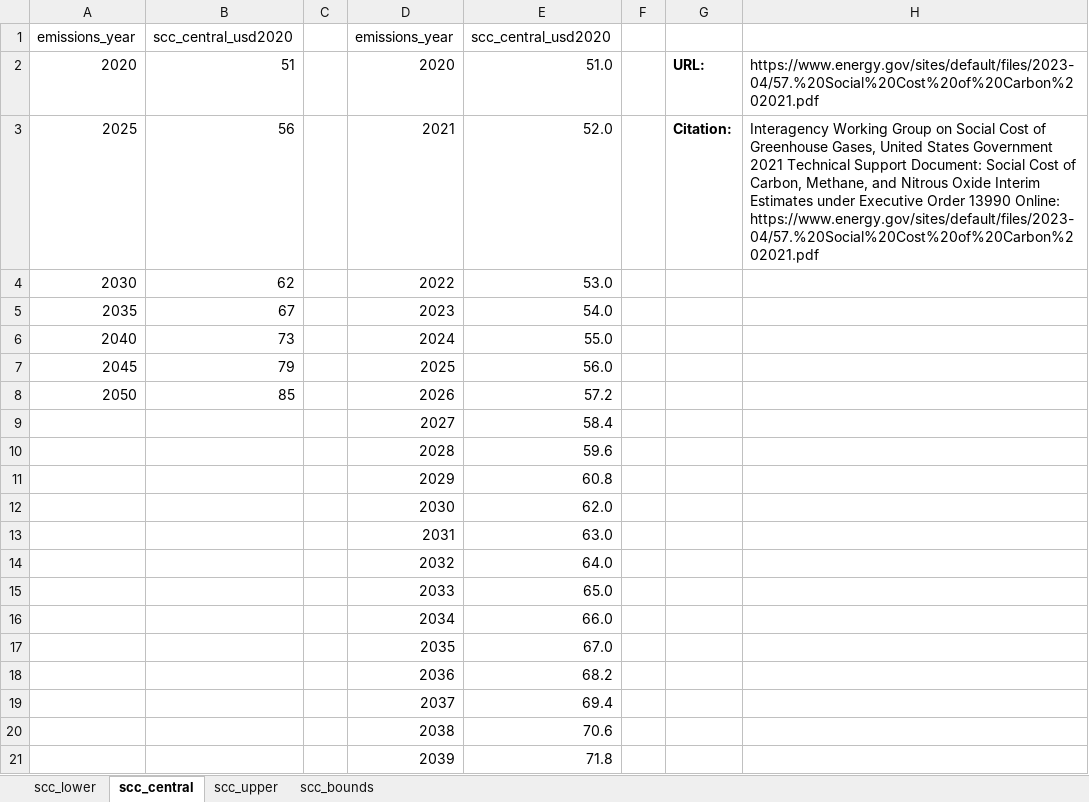
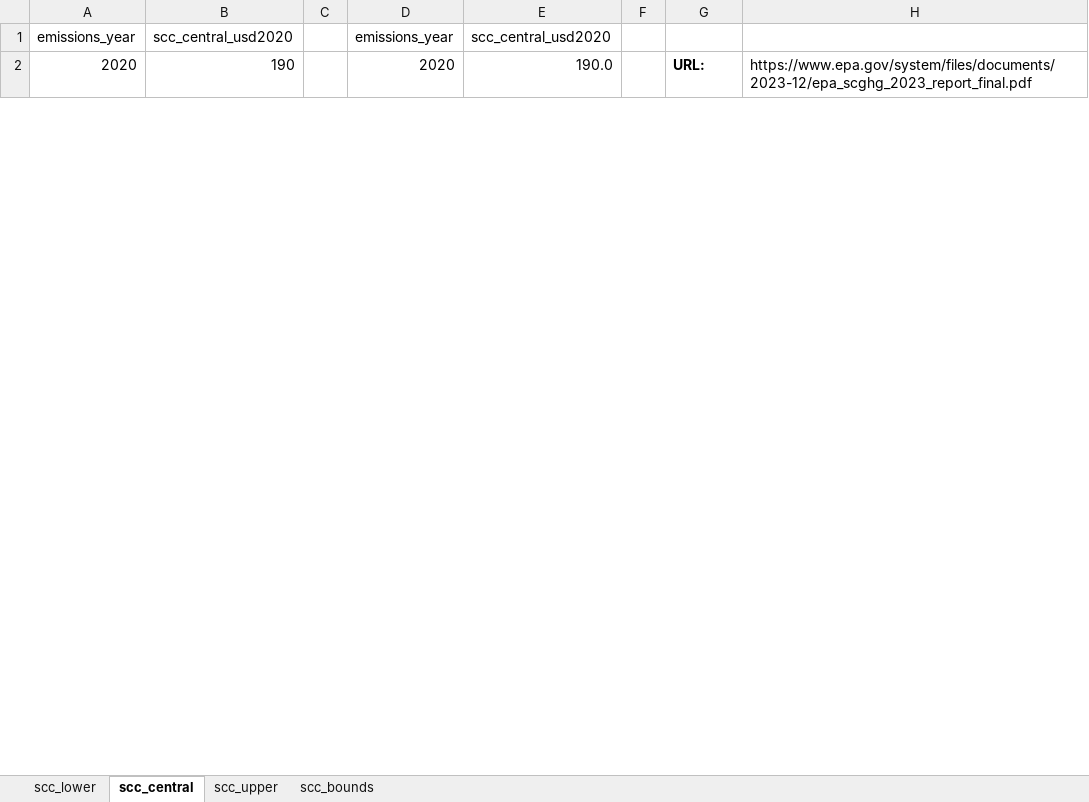
Before and after one commit to jordan-joseph126/cmu-tare-model, an Excel workbook: cmu_tare_model/data/marginal_social_costs/scc_climate_impact_sensitivity.xlsx, sheet scc_central, drawn as a sheet; only a part is shown; values as stored, in another font and other column widths than the file's, no borders; charts and pictures not drawn; removed rows and columns are numbered as before the commit, all else as after; the diff covers the shown part only; the diff names each change by its address in the sheet, - before the commit and + after, or states it on an @@ line.

Commit message:
code running beforeupdating climate sensitivity spreadsheet and parameters. updated upper to central (190USD) using epa docs.

```diff
--- a/cmu_tare_model/data/marginal_social_costs/scc_climate_impact_sensitivity.xlsx (sheet scc_central)
+++ b/cmu_tare_model/data/marginal_social_costs/scc_climate_impact_sensitivity.xlsx (sheet scc_central)
-B2: 51
+B2: 190
-E2: 51.0
+E2: 190.0
-H2: https://www.energy.gov/sites/default/files/2023-04/57.%20Social%20Cost%20of%20Carbon%202021.pdf
+H2: https://www.epa.gov/system/files/documents/2023-12/epa_scghg_2023_report_final.pdf
-row 3: 2025 | 56 |  | 2021 | 52.0 |  | Citation: | Interagency Working Group on Social Cost of Greenhouse Gases, United States Government 2021 Technical Support Document: Social Cost of Carbon, Methane, and Nitrous Oxide Interim Estimates under Executive Order 13990 Online: https://www.energy.gov/sites/default/files/2023-04/57.%20Social%20Cost%20of%20Carbon%202021.pdf
-row 4: 2030 | 62 |  | 2022 | 53.0
-row 5: 2035 | 67 |  | 2023 | 54.0
-row 6: 2040 | 73 |  | 2024 | 55.0
-row 7: 2045 | 79 |  | 2025 | 56.0
-row 8: 2050 | 85 |  | 2026 | 57.2
-row 9:  |  |  | 2027 | 58.4
-row 10:  |  |  | 2028 | 59.6
-row 11:  |  |  | 2029 | 60.8
-row 12:  |  |  | 2030 | 62.0
-row 13:  |  |  | 2031 | 63.0
-row 14:  |  |  | 2032 | 64.0
-row 15:  |  |  | 2033 | 65.0
-row 16:  |  |  | 2034 | 66.0
-row 17:  |  |  | 2035 | 67.0
-row 18:  |  |  | 2036 | 68.2
-row 19:  |  |  | 2037 | 69.4
-row 20:  |  |  | 2038 | 70.6
-row 21:  |  |  | 2039 | 71.8
```
Also changed, not shown: 30 added rows and 11 removed rows elsewhere in this sheet, sheet scc_bounds, sheet scc_lower, sheet scc_upper, charts or pictures, 25 other files.
